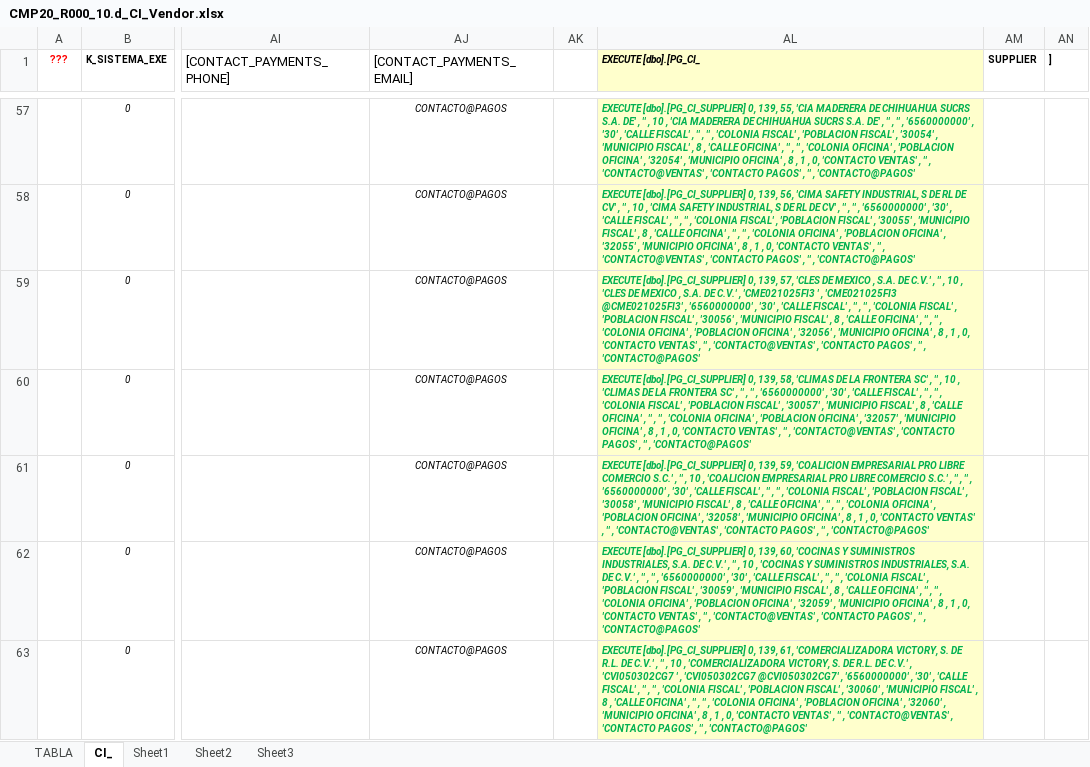
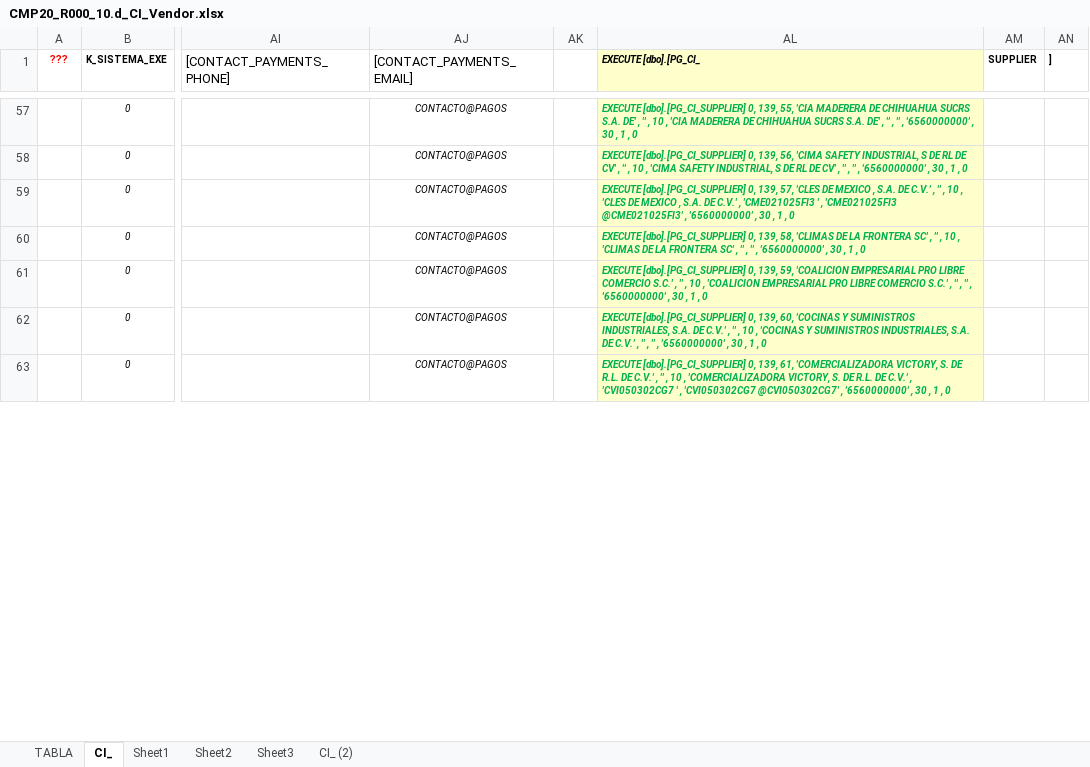
Before and after one commit to AXDELAROSA/FINANCES, an Excel workbook: FINANCES_Script_Base_v0001/COMPRAS/CMP20_R000_10.d_CI_Vendor.xlsx, sheet CI_, drawn as a sheet; only a part is shown, gaps mark what is left out; values as stored, in another font and other column widths than the file's, no borders; the diff covers the shown part only; the diff names each change by its address in the sheet, - before the commit and + after, or states it on an @@ line.

```diff
--- a/FINANCES_Script_Base_v0001/COMPRAS/CMP20_R000_10.d_CI_Vendor.xlsx (sheet CI_)
+++ b/FINANCES_Script_Base_v0001/COMPRAS/CMP20_R000_10.d_CI_Vendor.xlsx (sheet CI_)
+sheet tab: CI_ (2)
-AL57 (EXECUTE [dbo].[PG_CI_): …'6560000000' , '30' , 'CALLE FISCAL' , '' , '' , 'COLONIA FISCAL' , 'POBLACION FISCAL' , '30054' , 'MUNICIPIO FISCAL' , 8 , 'CALLE OFICINA' , '' , '' , 'COLONIA OFICINA' , 'POBLACION OFICINA' , '32054' , 'MUNICIPIO OFICINA' , 8 , 1 , 0, 'CONTACTO VENTAS' , '' , 'CONTACTO@VENTAS' , 'CONTACTO PAGOS' , '' , 'CONTACTO@PAGOS'
+AL57 (EXECUTE [dbo].[PG_CI_): …'6560000000' , 30 , 1 , 0
-AL58 (EXECUTE [dbo].[PG_CI_): …'6560000000' , '30' , 'CALLE FISCAL' , '' , '' , 'COLONIA FISCAL' , 'POBLACION FISCAL' , '30055' , 'MUNICIPIO FISCAL' , 8 , 'CALLE OFICINA' , '' , '' , 'COLONIA OFICINA' , 'POBLACION OFICINA' , '32055' , 'MUNICIPIO OFICINA' , 8 , 1 , 0, 'CONTACTO VENTAS' , '' , 'CONTACTO@VENTAS' , 'CONTACTO PAGOS' , '' , 'CONTACTO@PAGOS'
+AL58 (EXECUTE [dbo].[PG_CI_): …'6560000000' , 30 , 1 , 0
-AL59 (EXECUTE [dbo].[PG_CI_): …'6560000000' , '30' , 'CALLE FISCAL' , '' , '' , 'COLONIA FISCAL' , 'POBLACION FISCAL' , '30056' , 'MUNICIPIO FISCAL' , 8 , 'CALLE OFICINA' , '' , '' , 'COLONIA OFICINA' , 'POBLACION OFICINA' , '32056' , 'MUNICIPIO OFICINA' , 8 , 1 , 0, 'CONTACTO VENTAS' , '' , 'CONTACTO@VENTAS' , 'CONTACTO PAGOS' , '' , 'CONTACTO@PAGOS'
+AL59 (EXECUTE [dbo].[PG_CI_): …'6560000000' , 30 , 1 , 0
-AL60 (EXECUTE [dbo].[PG_CI_): …'6560000000' , '30' , 'CALLE FISCAL' , '' , '' , 'COLONIA FISCAL' , 'POBLACION FISCAL' , '30057' , 'MUNICIPIO FISCAL' , 8 , 'CALLE OFICINA' , '' , '' , 'COLONIA OFICINA' , 'POBLACION OFICINA' , '32057' , 'MUNICIPIO OFICINA' , 8 , 1 , 0, 'CONTACTO VENTAS' , '' , 'CONTACTO@VENTAS' , 'CONTACTO PAGOS' , '' , 'CONTACTO@PAGOS'
+AL60 (EXECUTE [dbo].[PG_CI_): …'6560000000' , 30 , 1 , 0
-AL61 (EXECUTE [dbo].[PG_CI_): …'6560000000' , '30' , 'CALLE FISCAL' , '' , '' , 'COLONIA FISCAL' , 'POBLACION FISCAL' , '30058' , 'MUNICIPIO FISCAL' , 8 , 'CALLE OFICINA' , '' , '' , 'COLONIA OFICINA' , 'POBLACION OFICINA' , '32058' , 'MUNICIPIO OFICINA' , 8 , 1 , 0, 'CONTACTO VENTAS' , '' , 'CONTACTO@VENTAS' , 'CONTACTO PAGOS' , '' , 'CONTACTO@PAGOS'
+AL61 (EXECUTE [dbo].[PG_CI_): …'6560000000' , 30 , 1 , 0
-AL62 (EXECUTE [dbo].[PG_CI_): …'6560000000' , '30' , 'CALLE FISCAL' , '' , '' , 'COLONIA FISCAL' , 'POBLACION FISCAL' , '30059' , 'MUNICIPIO FISCAL' , 8 , 'CALLE OFICINA' , '' , '' , 'COLONIA OFICINA' , 'POBLACION OFICINA' , '32059' , 'MUNICIPIO OFICINA' , 8 , 1 , 0, 'CONTACTO VENTAS' , '' , 'CONTACTO@VENTAS' , 'CONTACTO PAGOS' , '' , 'CONTACTO@PAGOS'
+AL62 (EXECUTE [dbo].[PG_CI_): …'6560000000' , 30 , 1 , 0
-AL63 (EXECUTE [dbo].[PG_CI_): …'6560000000' , '30' , 'CALLE FISCAL' , '' , '' , 'COLONIA FISCAL' , 'POBLACION FISCAL' , '30060' , 'MUNICIPIO FISCAL' , 8 , 'CALLE OFICINA' , '' , '' , 'COLONIA OFICINA' , 'POBLACION OFICINA' , '32060' , 'MUNICIPIO OFICINA' , 8 , 1 , 0, 'CONTACTO VENTAS' , '' , 'CONTACTO@VENTAS' , 'CONTACTO PAGOS' , '' , 'CONTACTO@PAGOS'
+AL63 (EXECUTE [dbo].[PG_CI_): …'6560000000' , 30 , 1 , 0
```
Also changed, not shown: 371 edited cells elsewhere in this sheet, 7 other files.
